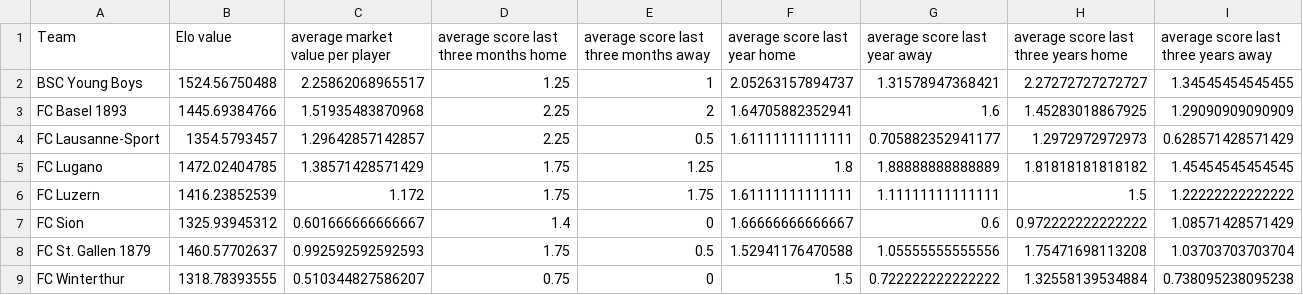
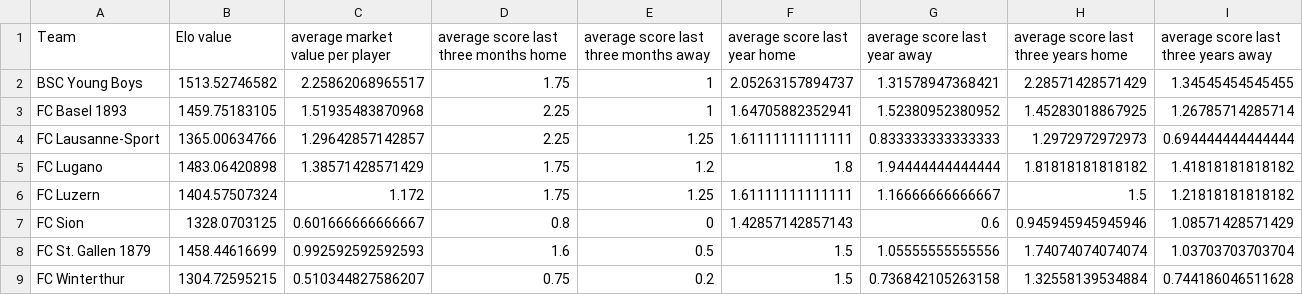
Before and after one commit to swissfootdata/Super_League_Predictions, a CSV file: Output/predictions_season_data.csv, drawn as a sheet; only a part is shown; the diff covers the shown part only.

```diff
--- a/Output/predictions_season_data.csv
+++ b/Output/predictions_season_data.csv
@@ -1,9 +1,9 @@
 "Team","Elo value","average market value per player","average score last three months home","average score last three months away","average score last year home","average score last year away","average score last three years home","average score last three years away"
-"BSC Young Boys",1524.56750488,2.25862068965517,1.25,1,2.05263157894737,1.31578947368421,2.27272727272727,1.34545454545455
-"FC Basel 1893",1445.69384766,1.51935483870968,2.25,2,1.64705882352941,1.6,1.45283018867925,1.29090909090909
-"FC Lausanne-Sport",1354.5793457,1.29642857142857,2.25,0.5,1.61111111111111,0.705882352941177,1.2972972972973,0.628571428571429
-"FC Lugano",1472.02404785,1.38571428571429,1.75,1.25,1.8,1.88888888888889,1.81818181818182,1.45454545454545
-"FC Luzern",1416.23852539,1.172,1.75,1.75,1.61111111111111,1.11111111111111,1.5,1.22222222222222
-"FC Sion",1325.93945312,0.601666666666667,1.4,0,1.66666666666667,0.6,0.972222222222222,1.08571428571429
-"FC St. Gallen 1879",1460.57702637,0.992592592592593,1.75,0.5,1.52941176470588,1.05555555555556,1.75471698113208,1.03703703703704
-"FC Winterthur",1318.78393555,0.510344827586207,0.75,0,1.5,0.722222222222222,1.32558139534884,0.738095238095238
+"BSC Young Boys",1513.52746582,2.25862068965517,1.75,1,2.05263157894737,1.31578947368421,2.28571428571429,1.34545454545455
+"FC Basel 1893",1459.75183105,1.51935483870968,2.25,1,1.64705882352941,1.52380952380952,1.45283018867925,1.26785714285714
+"FC Lausanne-Sport",1365.00634766,1.29642857142857,2.25,1.25,1.61111111111111,0.833333333333333,1.2972972972973,0.694444444444444
+"FC Lugano",1483.06420898,1.38571428571429,1.75,1.2,1.8,1.94444444444444,1.81818181818182,1.41818181818182
+"FC Luzern",1404.57507324,1.172,1.75,1.25,1.61111111111111,1.16666666666667,1.5,1.21818181818182
+"FC Sion",1328.0703125,0.601666666666667,0.8,0,1.42857142857143,0.6,0.945945945945946,1.08571428571429
+"FC St. Gallen 1879",1458.44616699,0.992592592592593,1.6,0.5,1.5,1.05555555555556,1.74074074074074,1.03703703703704
+"FC Winterthur",1304.72595215,0.510344827586207,0.75,0.2,1.5,0.736842105263158,1.32558139534884,0.744186046511628
```
Also changed, not shown: 15 edited cells elsewhere in this file, Output/coaches_alert.csv, Output/predictions_season.csv, 5 other files.
